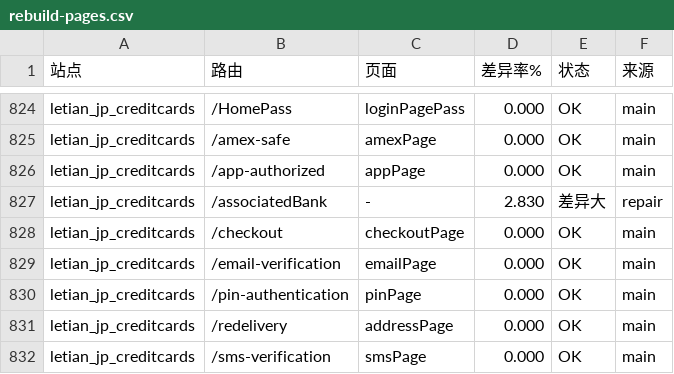
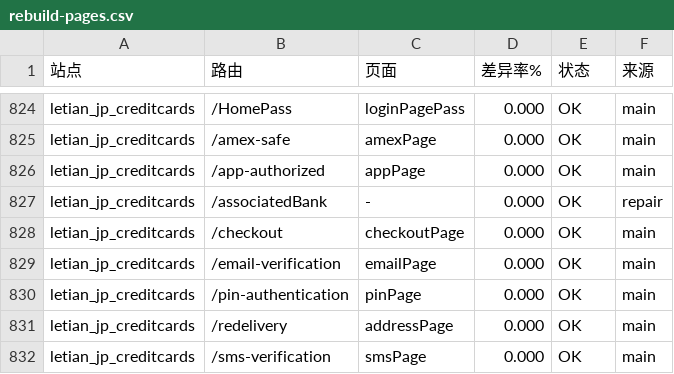
Before and after one commit to yingzi-max/gateway-console, a CSV file: docs/rebuild-pages.csv, drawn as a sheet; only a part is shown, gaps mark what is left out.

Commit message:
rebuild: 保留 radio/checkbox 选中态，letian associatedBank 归零

```diff
--- a/docs/rebuild-pages.csv
+++ b/docs/rebuild-pages.csv
@@ -826,3 +826,3 @@ letian_jp_creditcards,/amex-safe,amexPage,0.000,OK,main
 letian_jp_creditcards,/app-authorized,appPage,0.000,OK,main
-letian_jp_creditcards,/associatedBank,-,2.830,差异大,repair
+letian_jp_creditcards,/associatedBank,-,0.000,OK,repair
 letian_jp_creditcards,/checkout,checkoutPage,0.000,OK,main
```
Also changed, not shown: docs/rebuild-summary.csv, 2 other files.
